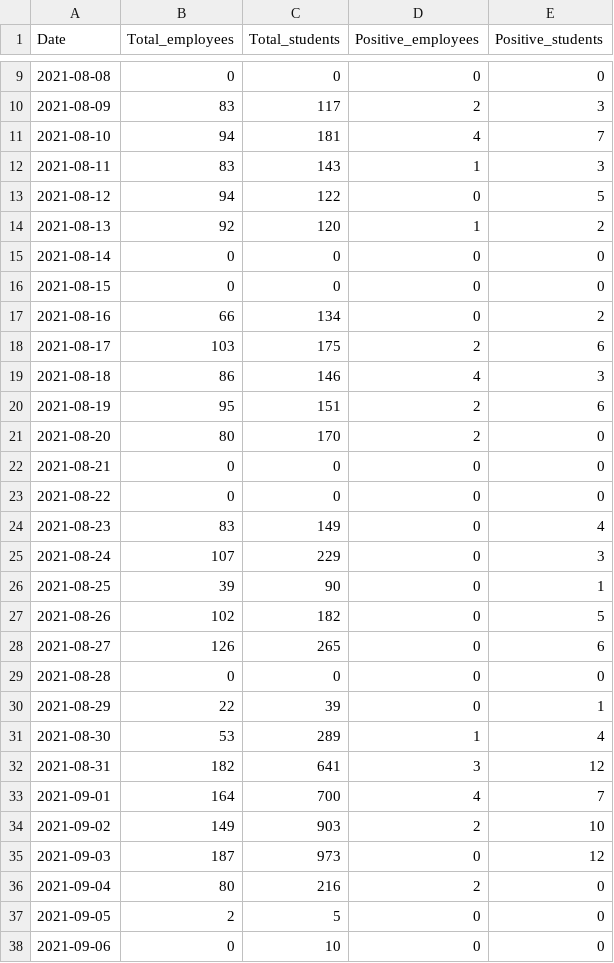
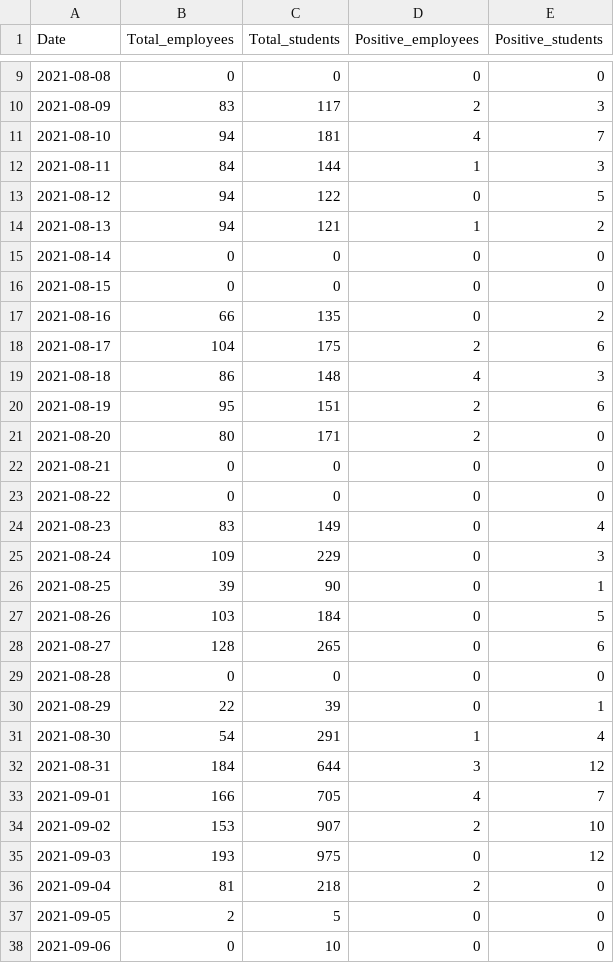
Before and after one commit to kbroman/UWCovid2021, a CSV file: uw_covid_2021.csv, drawn as a sheet; only a part is shown, gaps mark what is left out; the diff covers the shown part only.

Commit message:
A whole bunch of small changes to the data again
  (and exactly the reverse of the extensive changes that were made yesterday)

```diff
--- a/uw_covid_2021.csv
+++ b/uw_covid_2021.csv
@@ -11,12 +11,12 @@ Date,Total_employees,Total_students,Positive_employees,Positive_students
 2021-08-10,94,181,4,7
-2021-08-11,83,143,1,3
+2021-08-11,84,144,1,3
 2021-08-12,94,122,0,5
-2021-08-13,92,120,1,2
+2021-08-13,94,121,1,2
 2021-08-14,0,0,0,0
 2021-08-15,0,0,0,0
-2021-08-16,66,134,0,2
-2021-08-17,103,175,2,6
-2021-08-18,86,146,4,3
+2021-08-16,66,135,0,2
+2021-08-17,104,175,2,6
+2021-08-18,86,148,4,3
 2021-08-19,95,151,2,6
-2021-08-20,80,170,2,0
+2021-08-20,80,171,2,0
 2021-08-21,0,0,0,0
@@ -24,14 +24,14 @@ Date,Total_employees,Total_students,Positive_employees,Positive_students
 2021-08-23,83,149,0,4
-2021-08-24,107,229,0,3
+2021-08-24,109,229,0,3
 2021-08-25,39,90,0,1
-2021-08-26,102,182,0,5
-2021-08-27,126,265,0,6
+2021-08-26,103,184,0,5
+2021-08-27,128,265,0,6
 2021-08-28,0,0,0,0
 2021-08-29,22,39,0,1
-2021-08-30,53,289,1,4
-2021-08-31,182,641,3,12
-2021-09-01,164,700,4,7
-2021-09-02,149,903,2,10
-2021-09-03,187,973,0,12
-2021-09-04,80,216,2,0
+2021-08-30,54,291,1,4
+2021-08-31,184,644,3,12
+2021-09-01,166,705,4,7
+2021-09-02,153,907,2,10
+2021-09-03,193,975,0,12
+2021-09-04,81,218,2,0
 2021-09-05,2,5,0,0
```
Also changed, not shown: 126 edited cells elsewhere in this file, 1 other file.
